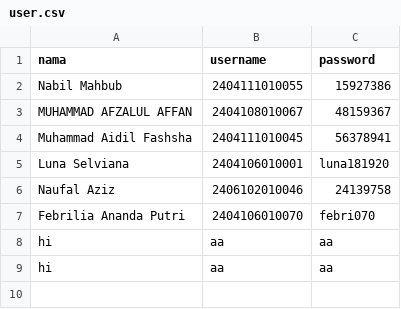
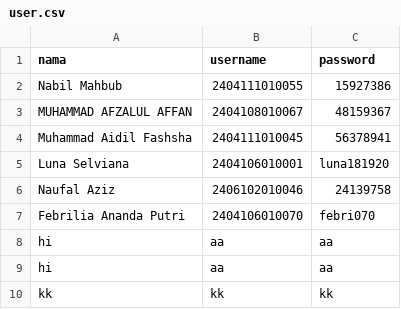
Before and after one commit to Hinabil/blabalattrksfjlsdjfz128429, a CSV file: user.csv, drawn as a sheet.

Commit message:
Menambahkan user kk

```diff
--- a/user.csv
+++ b/user.csv
@@ -9 +9,2 @@ hi,aa,aa
 hi,aa,aa
+kk,kk,kk
```
